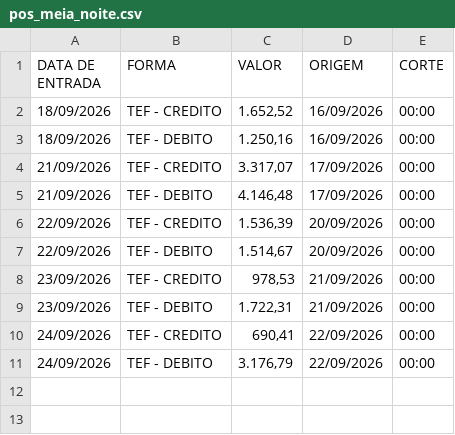
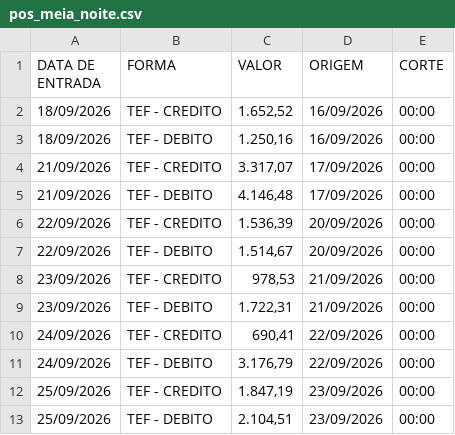
Before and after one commit to hylaryfarias/retiradas-deposito, a CSV file: pos_meia_noite.csv, drawn as a sheet.

```diff
--- a/pos_meia_noite.csv
+++ b/pos_meia_noite.csv
@@ -11 +11,3 @@ DATA DE ENTRADA;FORMA;VALOR;ORIGEM;CORTE
 24/09/2026;TEF - DEBITO;3.176,79;22/09/2026;00:00
+25/09/2026;TEF - CREDITO;1.847,19;23/09/2026;00:00
+25/09/2026;TEF - DEBITO;2.104,51;23/09/2026;00:00
```
Also changed, not shown: historico_pix.csv.
